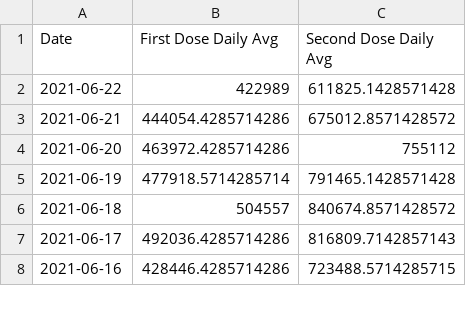
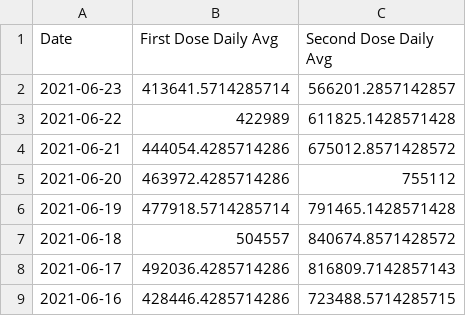
Before and after one commit to anesta95/veryWellVaccineDataTracker, a CSV file: chartData/firstVsSecondGrowth.csv, drawn as a sheet; only a part is shown.

```diff
--- a/chartData/firstVsSecondGrowth.csv
+++ b/chartData/firstVsSecondGrowth.csv
@@ -1,2 +1,3 @@
 Date,First Dose Daily Avg,Second Dose Daily Avg
+2021-06-23,413641.5714285714,566201.2857142857
 2021-06-22,422989,611825.1428571428
```
Also changed, not shown: chartData/areWeThereYet.csv, chartData/cdcMap.csv, 2 other files.
